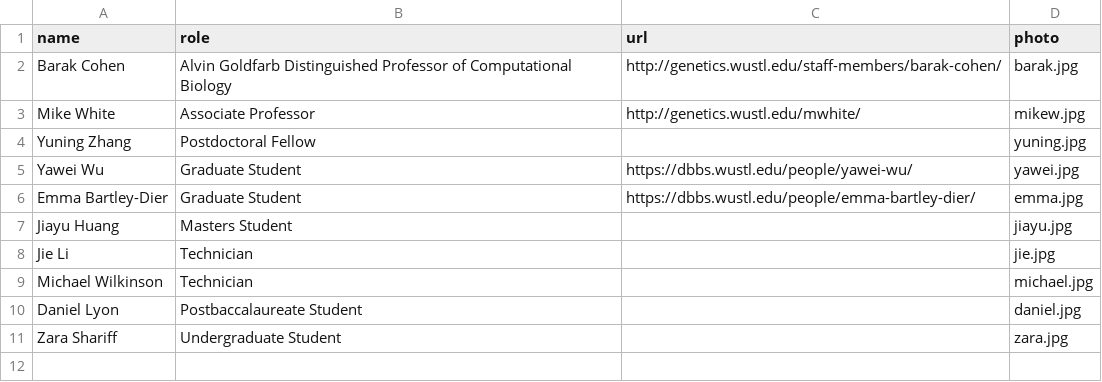
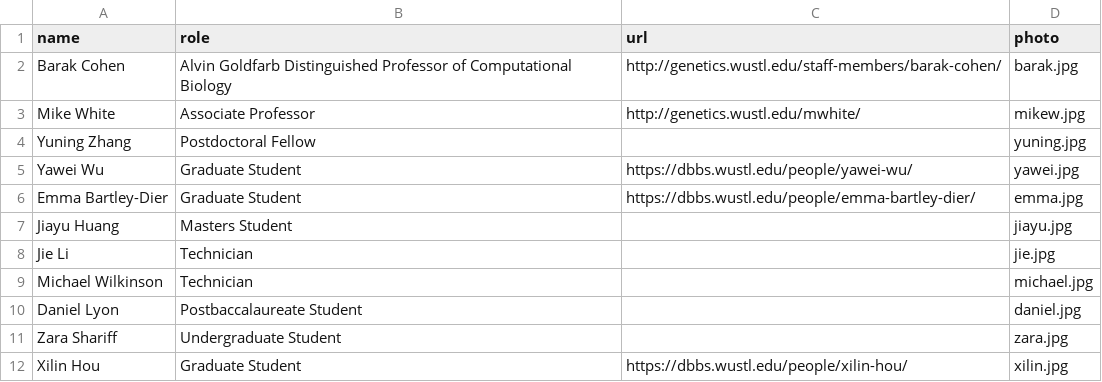
Before and after one commit to barakcohenlab/website, a CSV file: content/people/current.csv, drawn as a sheet; the diff names each change by its address in the sheet, - before the commit and + after, or states it on an @@ line.

Commit message:
Add new member

```diff
--- a/content/people/current.csv
+++ b/content/people/current.csv
+row 12: Xilin Hou | Graduate Student | https://dbbs.wustl.edu/people/xilin-hou/ | xilin.jpg
```
